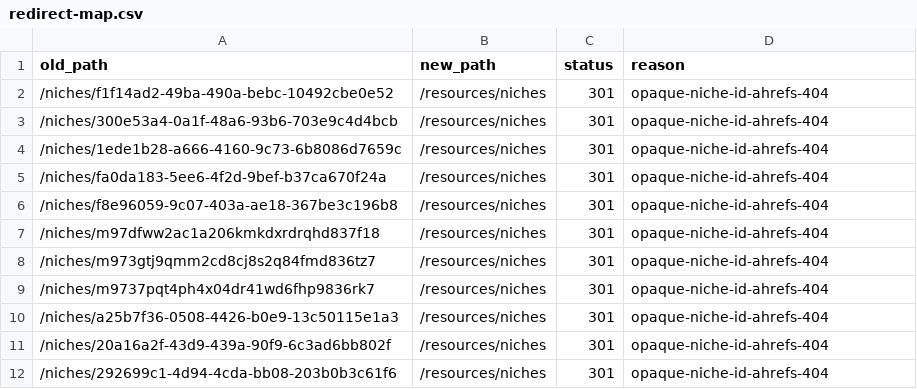
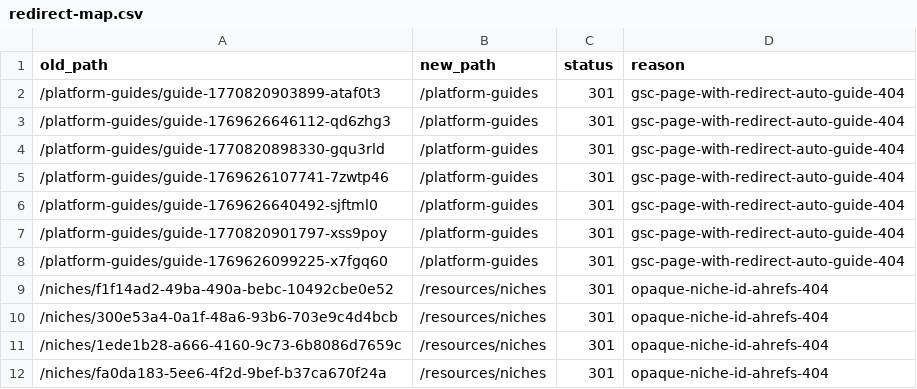
Before and after one commit to Kimnjuki/faceless, a CSV file: docs/seo/redirect-map.csv, drawn as a sheet; only a part is shown; the shorter side is filled out with more unchanged rows; the diff names each change by its address in the sheet, - before the commit and + after, or states it on an @@ line.

Commit message:
fix(seo): resolve GSC "Page with redirect" errors
13 URLs reported as "Page with redirect" in Google Search Console had two
distinct root causes:

1. Seven auto-generated platform-guide slugs (guide-<ts>-<rand>) from the
   CSV import were hard 404s. Google had already crawled them, so it kept
   re-requesting dead URLs. Added single-hop 301s to /platform-guides in
   redirects.config.json and regenerated nginx-redirects.conf and
   vercel.json (www->non-www host rule kept first so canonicalization stays
   one hop).

2. /news and /learning-paths were still flagged noindex by a stale
   THIN_NOINDEX entry in the prerender script, excluded from the sitemap,
   and had zero internal links. Both now render substantial content.
   Removed them from THIN_NOINDEX and SITEMAP_EXCLUDED, added them to the
   sitemap, and linked them from the mega menu, footer, and homepage.

The remaining four URLs already returned 200 with index,follow and correct
self-canonicals; the www variant is a legitimate single-hop 301.

Verified with seo-check, check-sitemap-hygiene, validate-sitemap,
verify-canonical, and verify-prerender.

```diff
--- a/docs/seo/redirect-map.csv
+++ b/docs/seo/redirect-map.csv
+row 2: /platform-guides/guide-1770820903899-ataf0t3 | /platform-guides | 301 | gsc-page-with-redirect-auto-guide-404
+row 3: /platform-guides/guide-1769626646112-qd6zhg3 | /platform-guides | 301 | gsc-page-with-redirect-auto-guide-404
+row 4: /platform-guides/guide-1770820898330-gqu3rld | /platform-guides | 301 | gsc-page-with-redirect-auto-guide-404
+row 5: /platform-guides/guide-1769626107741-7zwtp46 | /platform-guides | 301 | gsc-page-with-redirect-auto-guide-404
+row 6: /platform-guides/guide-1769626640492-sjftml0 | /platform-guides | 301 | gsc-page-with-redirect-auto-guide-404
+row 7: /platform-guides/guide-1770820901797-xss9poy | /platform-guides | 301 | gsc-page-with-redirect-auto-guide-404
+row 8: /platform-guides/guide-1769626099225-x7fgq60 | /platform-guides | 301 | gsc-page-with-redirect-auto-guide-404
```
Also changed, not shown: 8 other files.
